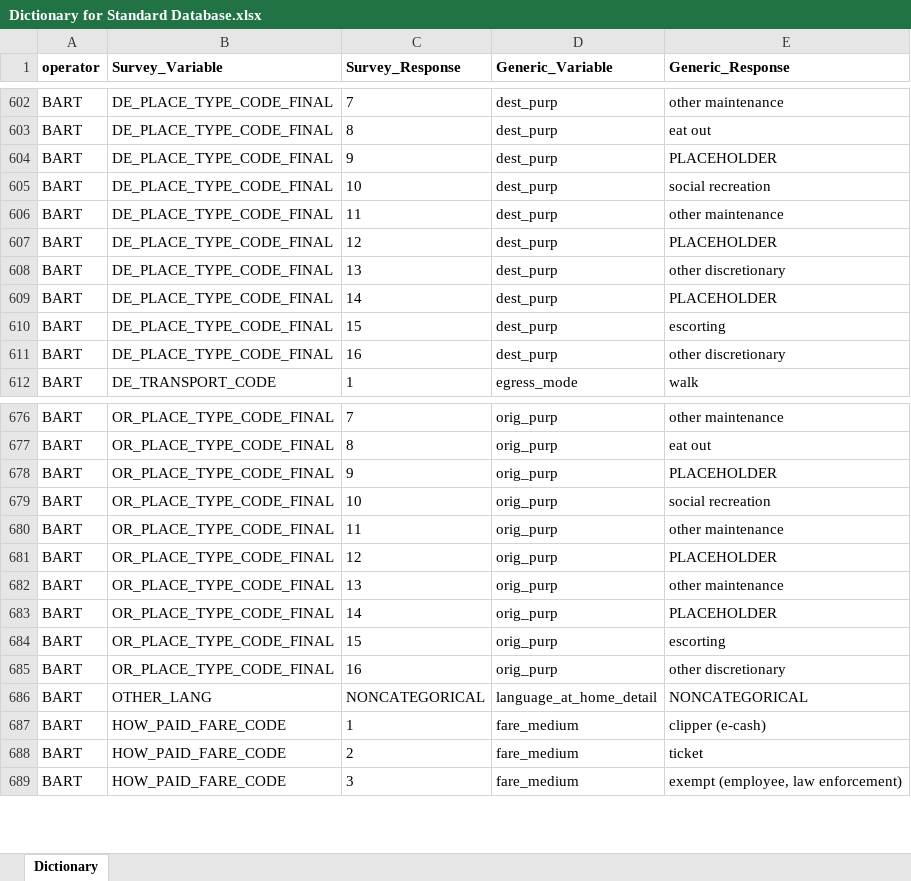
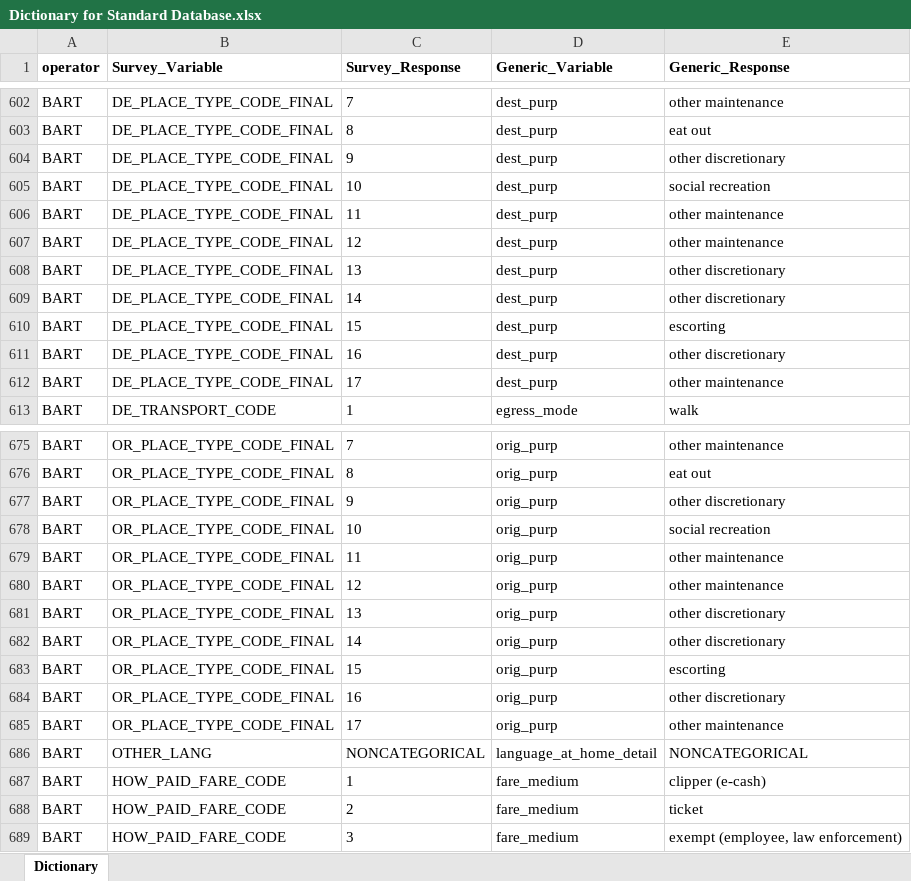
Before and after one commit to BayAreaMetro/transit-passenger-surveys, an Excel workbook: make-uniform/production/Dictionary for Standard Database.xlsx, sheet Dictionary, drawn as a sheet; only a part is shown, gaps mark what is left out; values as stored, in another font and other column widths than the file's, no borders; addresses are those after the commit; the diff covers the shown part only; the diff names each change by its address in the sheet, - before the commit and + after, or states it on an @@ line.

Commit message:
more BART progress

```diff
--- a/make-uniform/production/Dictionary for Standard Database.xlsx (sheet Dictionary)
+++ b/make-uniform/production/Dictionary for Standard Database.xlsx (sheet Dictionary)
-E604 (Generic_Response): PLACEHOLDER
+E604 (Generic_Response): other discretionary
-E607 (Generic_Response): PLACEHOLDER
+E607 (Generic_Response): other maintenance
-E609 (Generic_Response): PLACEHOLDER
+E609 (Generic_Response): other discretionary
+row 612: BART | DE_PLACE_TYPE_CODE_FINAL | 17 | dest_purp | other maintenance
-E677 (Generic_Response): PLACEHOLDER
+E677 (Generic_Response): other discretionary
-E680 (Generic_Response): PLACEHOLDER
+E680 (Generic_Response): other maintenance
-E681 (Generic_Response): other maintenance
+E681 (Generic_Response): other discretionary
-E682 (Generic_Response): PLACEHOLDER
+E682 (Generic_Response): other discretionary
+row 685: BART | OR_PLACE_TYPE_CODE_FINAL | 17 | orig_purp | other maintenance
```
Also changed, not shown: 4 added rows, 2 removed rows and 6 edited cells elsewhere in this sheet, 4 other files.
